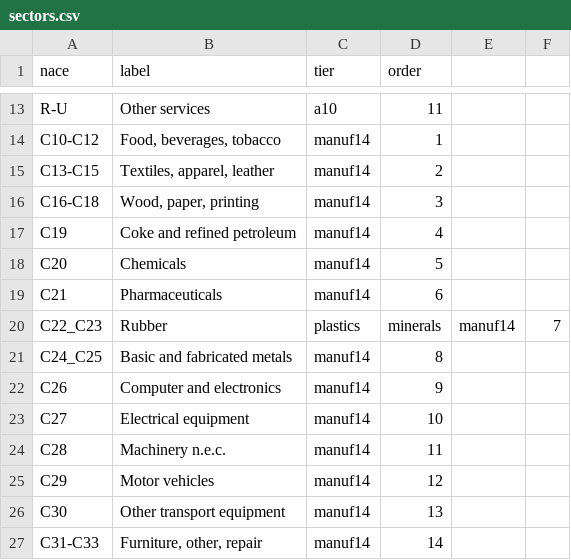
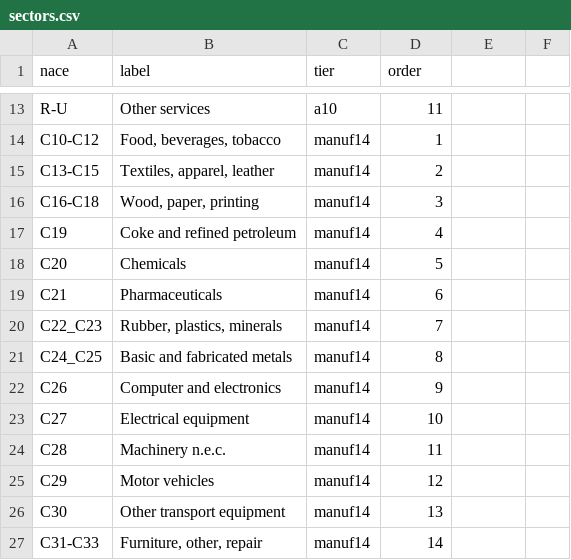
Before and after one commit to GMDalheimer/Labor-Metrics-Dashboard, a CSV file: config/sectors.csv, drawn as a sheet; only a part is shown, gaps mark what is left out; removed rows and columns are numbered as before the commit, all else as after; the diff names each change by its address in the sheet, - before the commit and + after, or states it on an @@ line.

```diff
--- a/config/sectors.csv
+++ b/config/sectors.csv
-row 20: C22_C23 | Rubber | plastics | minerals | manuf14 | 7
+row 20: C22_C23 | Rubber, plastics, minerals | manuf14 | 7
```
Also changed, not shown: 2 other files.
